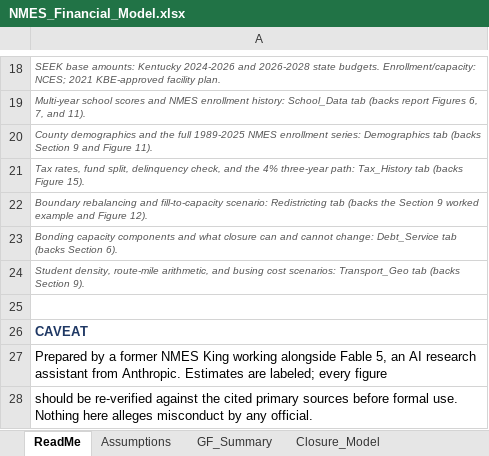
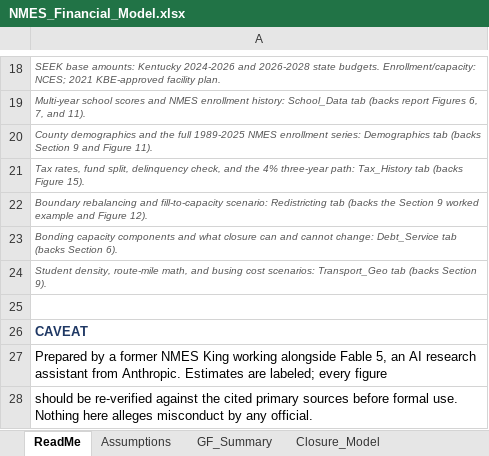
Before and after one commit to ryanuspsagm/SaveNMES, an Excel workbook: NMES_Financial_Model.xlsx, sheet ReadMe, drawn as a sheet; only a part is shown, gaps mark what is left out; values as stored, in another font and other column widths than the file's, no borders; the diff names each change by its address in the sheet, - before the commit and + after, or states it on an @@ line.

```diff
--- a/NMES_Financial_Model.xlsx (sheet ReadMe)
+++ b/NMES_Financial_Model.xlsx (sheet ReadMe)
-A24: …density, route-mile arithmetic, and busing…
+A24: …density, route-mile math, and busing…
```
Also changed, not shown: 4 other files.
